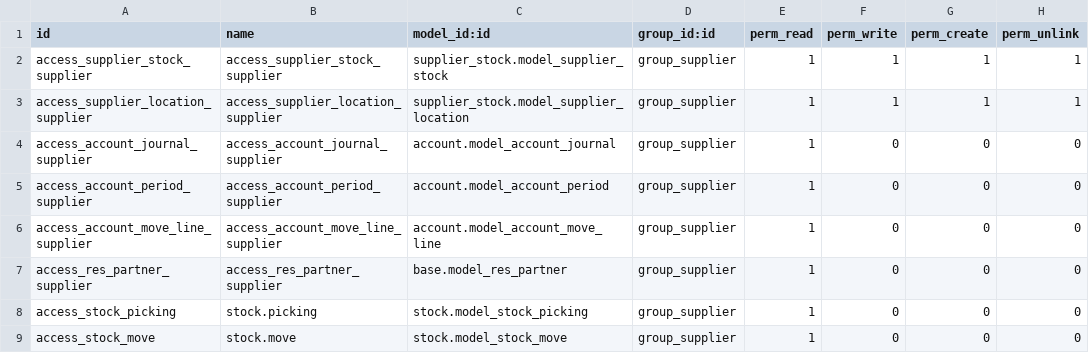
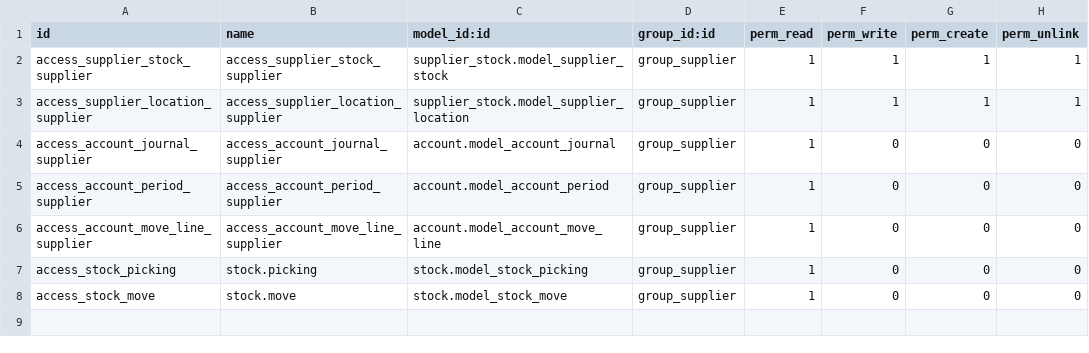
Before and after one commit to qrtl/oaw-custom, a CSV file: model_security_adjust_oaw/security/ir.model.access.csv, drawn as a sheet.

Commit message:
[FIX] Improve res.partner access right

```diff
--- a/model_security_adjust_oaw/security/ir.model.access.csv
+++ b/model_security_adjust_oaw/security/ir.model.access.csv
@@ -6,3 +6,2 @@ access_account_period_supplier,access_account_period_supplier,account.model_acco
 access_account_move_line_supplier,access_account_move_line_supplier,account.model_account_move_line,group_supplier,1,0,0,0
-access_res_partner_supplier,access_res_partner_supplier,base.model_res_partner,group_supplier,1,0,0,0
 access_stock_picking,stock.picking,stock.model_stock_picking,group_supplier,1,0,0,0
```
Also changed, not shown: 7 other files.
